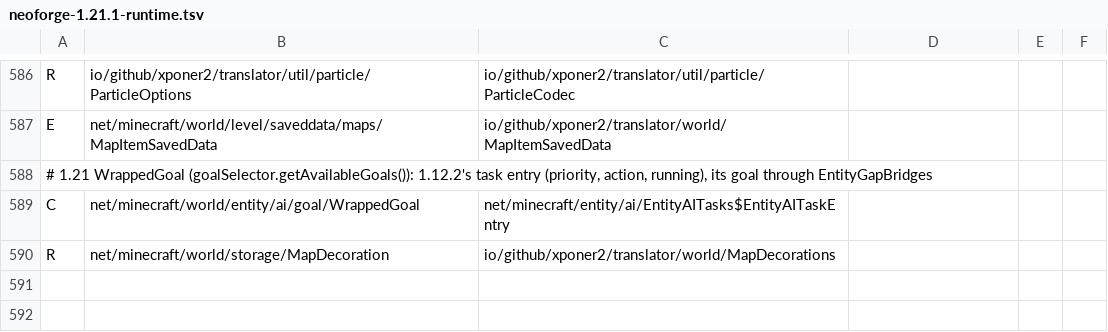
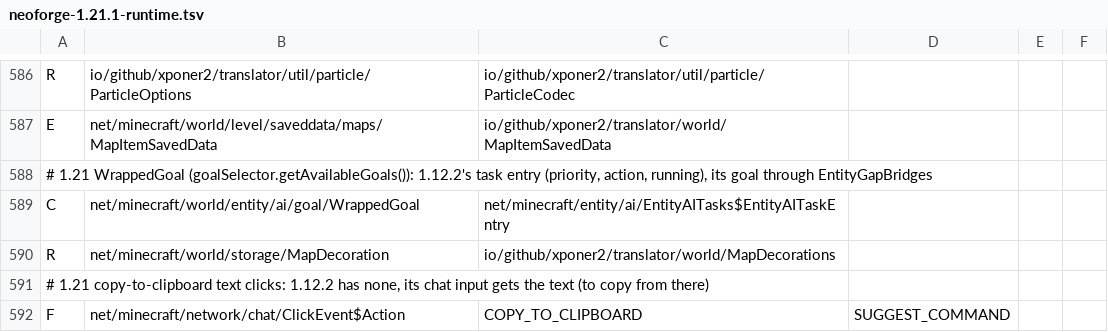
Before and after one commit to Xponer2/translator, a TSV file: src/main/resources/assets/translator/runtime/neoforge-1.21.1-runtime.tsv, drawn as a sheet; only a part is shown, gaps mark what is left out.

```diff
--- a/src/main/resources/assets/translator/runtime/neoforge-1.21.1-runtime.tsv
+++ b/src/main/resources/assets/translator/runtime/neoforge-1.21.1-runtime.tsv
@@ -590 +590,3 @@ C	net/minecraft/world/entity/ai/goal/WrappedGoal	net/minecraft/entity/ai/EntityA
 R	net/minecraft/world/storage/MapDecoration	io/github/xponer2/translator/world/MapDecorations
+# 1.21 copy-to-clipboard text clicks: 1.12.2 has none, its chat input gets the text (to copy from there)
+F	net/minecraft/network/chat/ClickEvent$Action	COPY_TO_CLIPBOARD	SUGGEST_COMMAND
```
Also changed, not shown: 1 other file.
